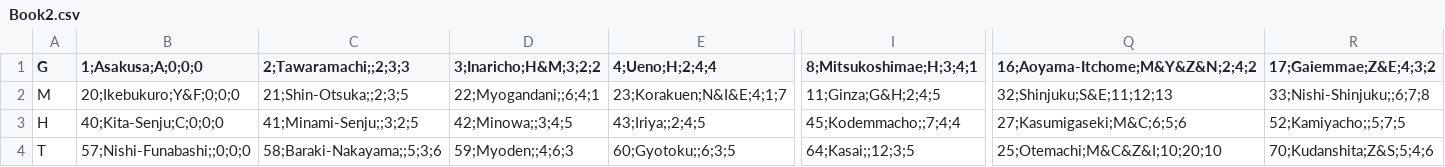
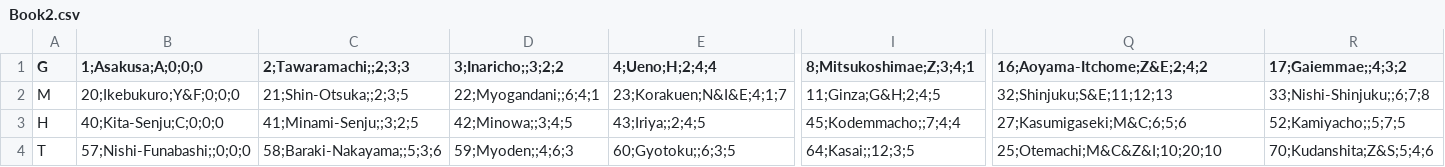
Before and after one commit to tonychiu25/TokyoMetro, a CSV file: SubwayMaps/Book2.csv, drawn as a sheet; only a part is shown, gaps mark what is left out; the diff names each change by its address in the sheet, - before the commit and + after, or states it on an @@ line.

```diff
--- a/SubwayMaps/Book2.csv
+++ b/SubwayMaps/Book2.csv
-D1: 3;Inaricho;H&M;3;2;2
+D1: 3;Inaricho;;3;2;2
-I1: 8;Mitsukoshimae;H;3;4;1
+I1: 8;Mitsukoshimae;Z;3;4;1
-Q1: 16;Aoyama-Itchome;M&Y&Z&N;2;4;2
+Q1: 16;Aoyama-Itchome;Z&E;2;4;2
-R1: 17;Gaiemmae;Z&E;4;3;2
+R1: 17;Gaiemmae;;4;3;2
```
Also changed, not shown: 5 other files.
